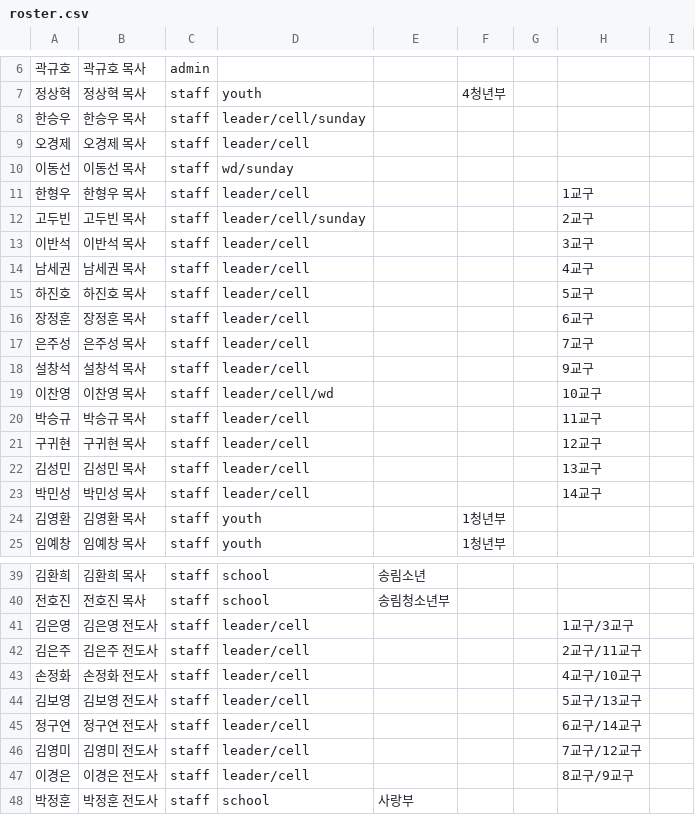
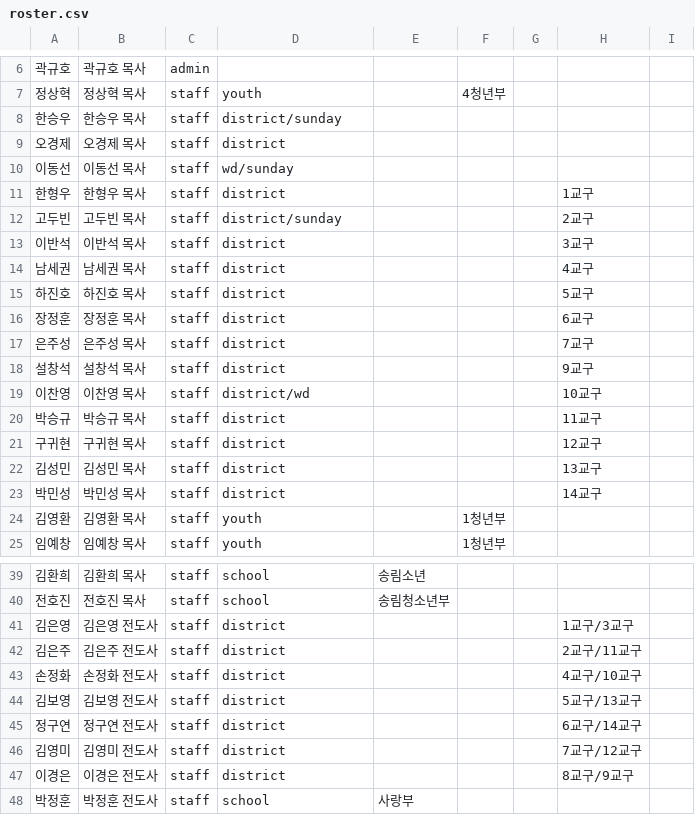
Before and after one commit to woorichurchplanning-dev/bwc-dashboard, a CSV file: scripts/roster.csv, drawn as a sheet; only a part is shown, gaps mark what is left out.

```diff
--- a/scripts/roster.csv
+++ b/scripts/roster.csv
@@ -7,18 +7,18 @@
 정상혁,정상혁 목사,staff,youth,,4청년부,,,
-한승우,한승우 목사,staff,leader/cell/sunday,,,,,
-오경제,오경제 목사,staff,leader/cell,,,,,
+한승우,한승우 목사,staff,district/sunday,,,,,
+오경제,오경제 목사,staff,district,,,,,
 이동선,이동선 목사,staff,wd/sunday,,,,,
-한형우,한형우 목사,staff,leader/cell,,,,1교구,
-고두빈,고두빈 목사,staff,leader/cell/sunday,,,,2교구,
-이반석,이반석 목사,staff,leader/cell,,,,3교구,
-남세권,남세권 목사,staff,leader/cell,,,,4교구,
-하진호,하진호 목사,staff,leader/cell,,,,5교구,
-장정훈,장정훈 목사,staff,leader/cell,,,,6교구,
-은주성,은주성 목사,staff,leader/cell,,,,7교구,
-설창석,설창석 목사,staff,leader/cell,,,,9교구,
-이찬영,이찬영 목사,staff,leader/cell/wd,,,,10교구,
-박승규,박승규 목사,staff,leader/cell,,,,11교구,
-구귀현,구귀현 목사,staff,leader/cell,,,,12교구,
-김성민,김성민 목사,staff,leader/cell,,,,13교구,
-박민성,박민성 목사,staff,leader/cell,,,,14교구,
+한형우,한형우 목사,staff,district,,,,1교구,
+고두빈,고두빈 목사,staff,district/sunday,,,,2교구,
+이반석,이반석 목사,staff,district,,,,3교구,
+남세권,남세권 목사,staff,district,,,,4교구,
+하진호,하진호 목사,staff,district,,,,5교구,
+장정훈,장정훈 목사,staff,district,,,,6교구,
+은주성,은주성 목사,staff,district,,,,7교구,
+설창석,설창석 목사,staff,district,,,,9교구,
+이찬영,이찬영 목사,staff,district/wd,,,,10교구,
+박승규,박승규 목사,staff,district,,,,11교구,
+구귀현,구귀현 목사,staff,district,,,,12교구,
+김성민,김성민 목사,staff,district,,,,13교구,
+박민성,박민성 목사,staff,district,,,,14교구,
 김영환,김영환 목사,staff,youth,,1청년부,,,
@@ -40,9 +40,9 @@
 전호진,전호진 목사,staff,school,송림청소년부,,,,
-김은영,김은영 전도사,staff,leader/cell,,,,1교구/3교구,
-김은주,김은주 전도사,staff,leader/cell,,,,2교구/11교구,
-손정화,손정화 전도사,staff,leader/cell,,,,4교구/10교구,
-김보영,김보영 전도사,staff,leader/cell,,,,5교구/13교구,
-정구연,정구연 전도사,staff,leader/cell,,,,6교구/14교구,
-김영미,김영미 전도사,staff,leader/cell,,,,7교구/12교구,
-이경은,이경은 전도사,staff,leader/cell,,,,8교구/9교구,
+김은영,김은영 전도사,staff,district,,,,1교구/3교구,
+김은주,김은주 전도사,staff,district,,,,2교구/11교구,
+손정화,손정화 전도사,staff,district,,,,4교구/10교구,
+김보영,김보영 전도사,staff,district,,,,5교구/13교구,
+정구연,정구연 전도사,staff,district,,,,6교구/14교구,
+김영미,김영미 전도사,staff,district,,,,7교구/12교구,
+이경은,이경은 전도사,staff,district,,,,8교구/9교구,
 박정훈,박정훈 전도사,staff,school,사랑부,,,,
```
Also changed, not shown: 2 other files.
